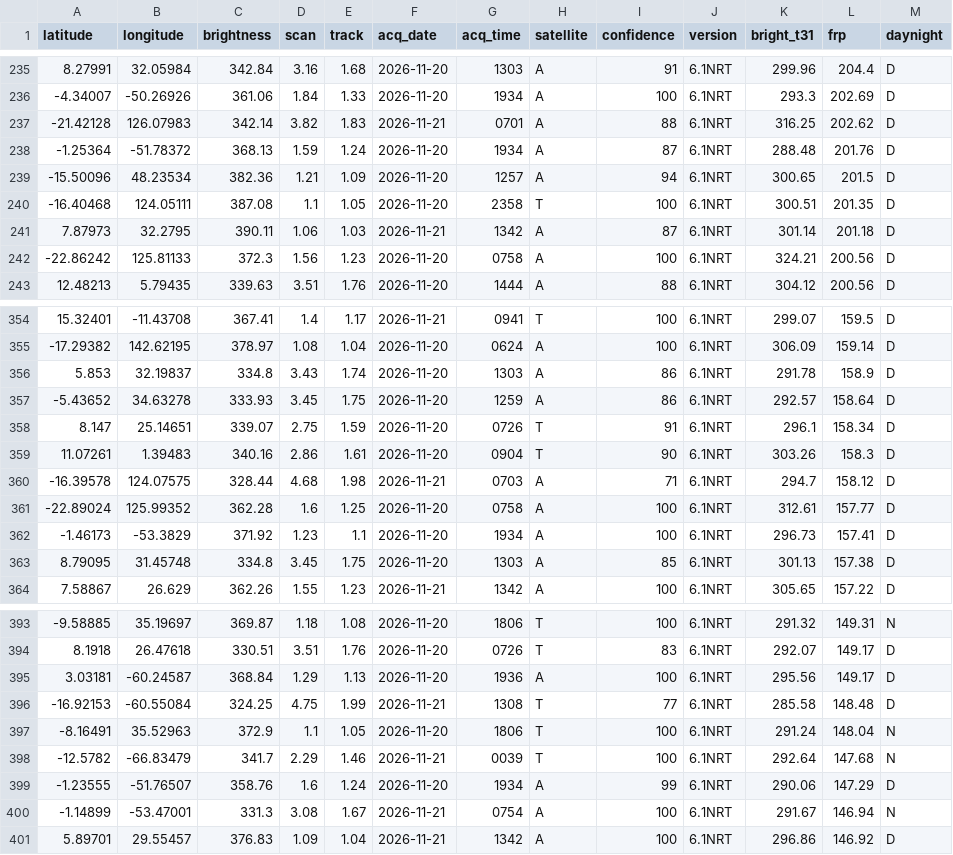
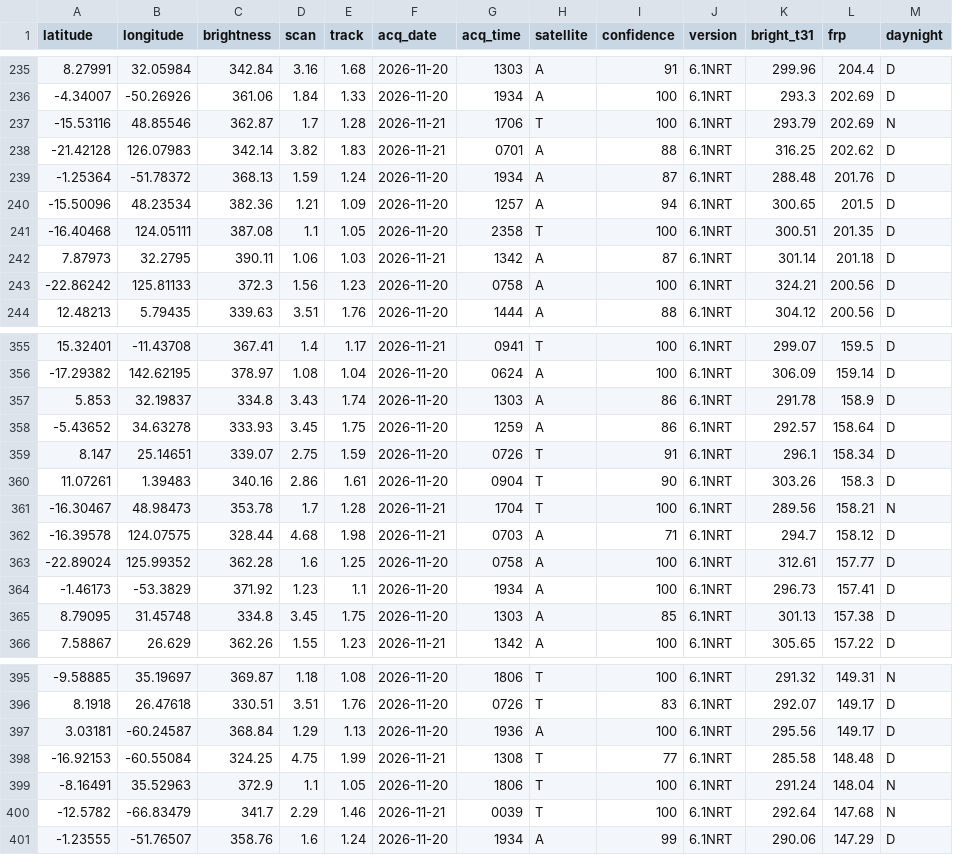
Before and after one commit to dswinder-repo/vigil, a CSV file: public/data/raw/firms.csv, drawn as a sheet; only a part is shown, gaps mark what is left out.

```diff
--- a/public/data/raw/firms.csv
+++ b/public/data/raw/firms.csv
@@ -236,2 +236,3 @@ latitude,longitude,brightness,scan,track,acq_date,acq_time,satellite,confidence,
 -4.34007,-50.26926,361.06,1.84,1.33,2026-11-20,1934,A,100,6.1NRT,293.3,202.69,D
+-15.53116,48.85546,362.87,1.7,1.28,2026-11-21,1706,T,100,6.1NRT,293.79,202.69,N
 -21.42128,126.07983,342.14,3.82,1.83,2026-11-21,0701,A,88,6.1NRT,316.25,202.62,D
@@ -359,2 +360,3 @@ latitude,longitude,brightness,scan,track,acq_date,acq_time,satellite,confidence,
 11.07261,1.39483,340.16,2.86,1.61,2026-11-20,0904,T,90,6.1NRT,303.26,158.3,D
+-16.30467,48.98473,353.78,1.7,1.28,2026-11-21,1704,T,100,6.1NRT,289.56,158.21,N
 -16.39578,124.07575,328.44,4.68,1.98,2026-11-21,0703,A,71,6.1NRT,294.7,158.12,D
@@ -399,3 +401 @@ latitude,longitude,brightness,scan,track,acq_date,acq_time,satellite,confidence,
 -1.23555,-51.76507,358.76,1.6,1.24,2026-11-20,1934,A,99,6.1NRT,290.06,147.29,D
--1.14899,-53.47001,331.3,3.08,1.67,2026-11-21,0754,A,100,6.1NRT,291.67,146.94,N
-5.89701,29.55457,376.83,1.09,1.04,2026-11-21,1342,A,100,6.1NRT,296.86,146.92,D
```
Also changed, not shown: 13 other files.
